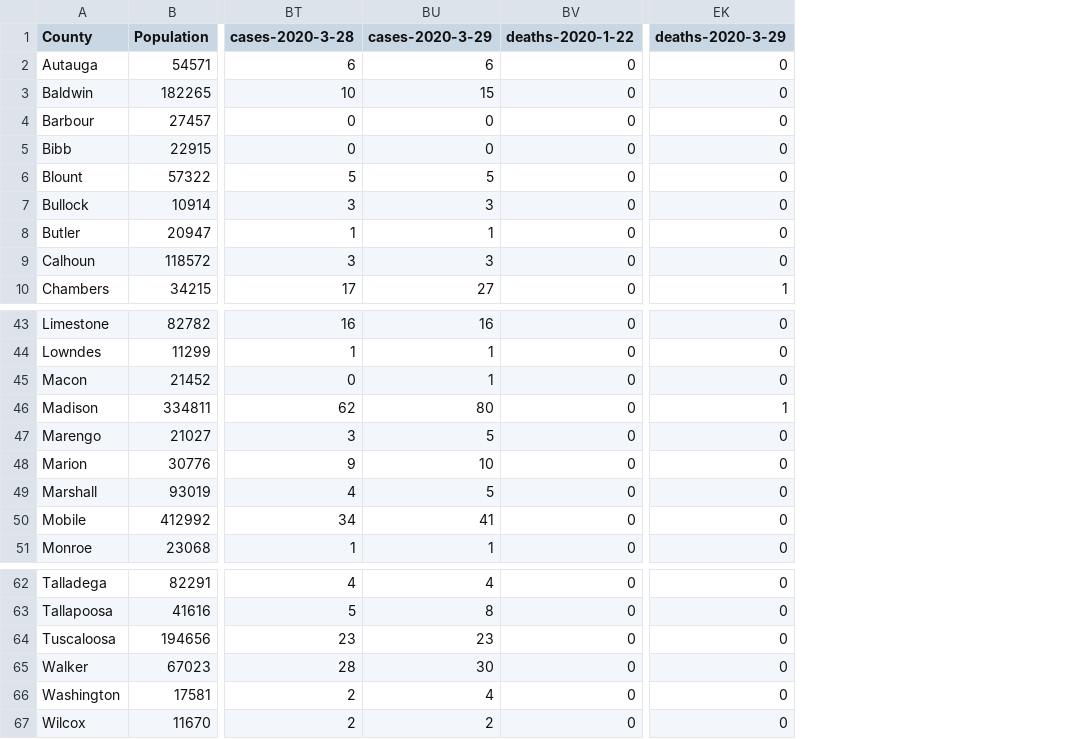
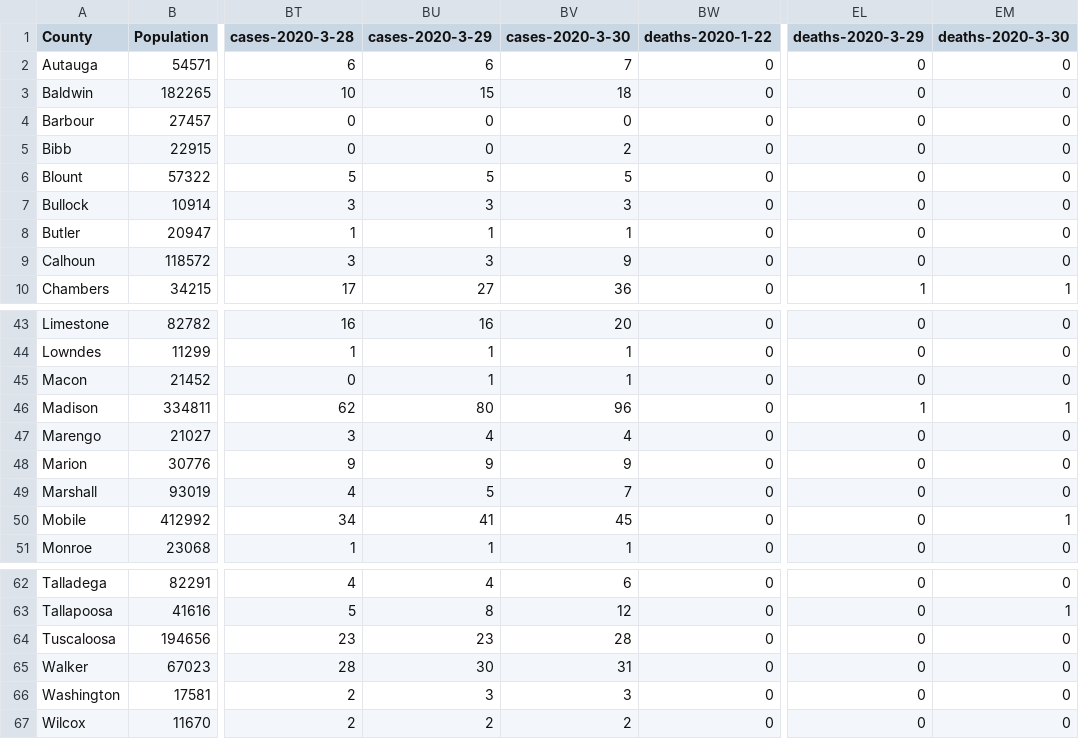
Before and after one commit to trippalamb/CoronvirusSpreadAlabama, a CSV file: AlabamaCounties_TotalCases.csv, drawn as a sheet; only a part is shown, gaps mark what is left out; the diff names each change by its address in the sheet, - before the commit and + after, or states it on an @@ line.

Commit message:
Update AlabamaCounties_TotalCases.csv

```diff
--- a/AlabamaCounties_TotalCases.csv
+++ b/AlabamaCounties_TotalCases.csv
+column BV (cases-2020-3-30), rows 2-10: 7 | 18 | 0 | 2 | 5 | 3 | 1 | 9 | 36; rows 43-51: 20 | 1 | 1 | 96 | 4 | 9 | 7 | 45 | 1; rows 62-67: 6 | 12 | 28 | 31 | 3 | 2
+column EM (deaths-2020-3-30), rows 2-10: 0 | 0 | 0 | 0 | 0 | 0 | 0 | 0 | 1; rows 43-51: 0 | 0 | 0 | 1 | 0 | 0 | 0 | 1 | 0; rows 62-67: 0 | 1 | 0 | 0 | 0 | 0
-BU47 (cases-2020-3-29): 5
+BU47 (cases-2020-3-29): 4
-BU48 (cases-2020-3-29): 10
+BU48 (cases-2020-3-29): 9
-BU66 (cases-2020-3-29): 4
+BU66 (cases-2020-3-29): 3
```
